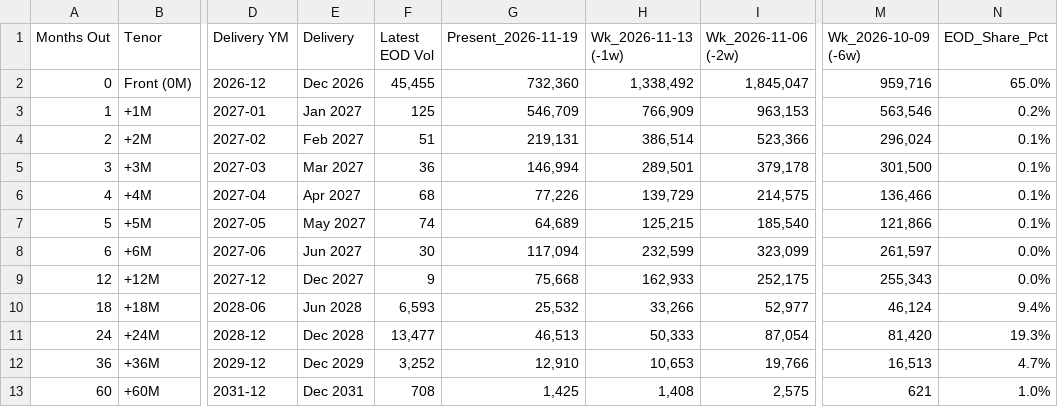
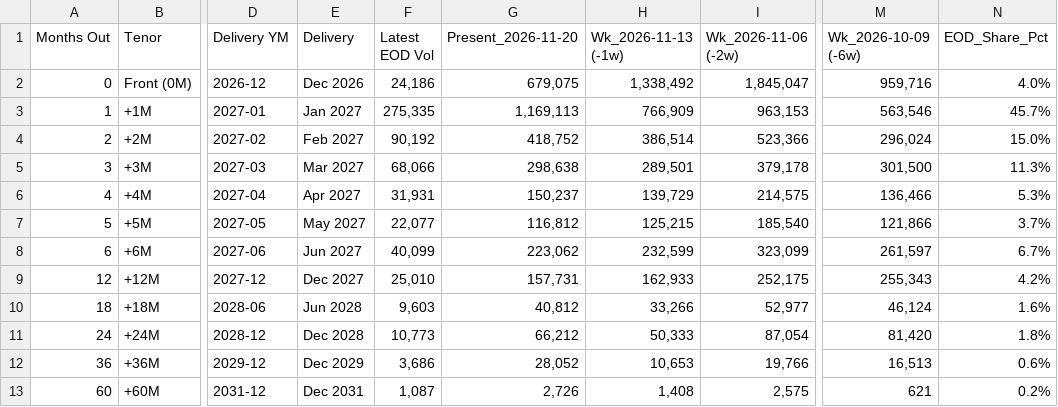
Before and after one commit to doctor-zhivago/wti-monitor, a CSV file: data/wti_volumes.csv, drawn as a sheet; only a part is shown, gaps mark what is left out; the diff names each change by its address in the sheet, - before the commit and + after, or states it on an @@ line.

```diff
--- a/data/wti_volumes.csv
+++ b/data/wti_volumes.csv
-G1: Present_2026-11-19
+G1: Present_2026-11-20
-F2 (Latest EOD Vol): 45,455
+F2 (Latest EOD Vol): 24,186
-G2 (Present_2026-11-20): 732,360
+G2 (Present_2026-11-20): 679,075
-N2 (EOD_Share_Pct): 65.0%
+N2 (EOD_Share_Pct): 4.0%
-F3 (Latest EOD Vol): 125
+F3 (Latest EOD Vol): 275,335
-G3 (Present_2026-11-20): 546,709
+G3 (Present_2026-11-20): 1,169,113
-N3 (EOD_Share_Pct): 0.2%
+N3 (EOD_Share_Pct): 45.7%
-F4 (Latest EOD Vol): 51
+F4 (Latest EOD Vol): 90,192
-G4 (Present_2026-11-20): 219,131
+G4 (Present_2026-11-20): 418,752
-N4 (EOD_Share_Pct): 0.1%
+N4 (EOD_Share_Pct): 15.0%
-F5 (Latest EOD Vol): 36
+F5 (Latest EOD Vol): 68,066
-G5 (Present_2026-11-20): 146,994
+G5 (Present_2026-11-20): 298,638
-N5 (EOD_Share_Pct): 0.1%
+N5 (EOD_Share_Pct): 11.3%
-F6 (Latest EOD Vol): 68
+F6 (Latest EOD Vol): 31,931
-G6 (Present_2026-11-20): 77,226
+G6 (Present_2026-11-20): 150,237
-N6 (EOD_Share_Pct): 0.1%
+N6 (EOD_Share_Pct): 5.3%
-F7 (Latest EOD Vol): 74
+F7 (Latest EOD Vol): 22,077
-G7 (Present_2026-11-20): 64,689
+G7 (Present_2026-11-20): 116,812
-N7 (EOD_Share_Pct): 0.1%
+N7 (EOD_Share_Pct): 3.7%
-F8 (Latest EOD Vol): 30
+F8 (Latest EOD Vol): 40,099
-G8 (Present_2026-11-20): 117,094
+G8 (Present_2026-11-20): 223,062
-N8 (EOD_Share_Pct): 0.0%
+N8 (EOD_Share_Pct): 6.7%
-F9 (Latest EOD Vol): 9
+F9 (Latest EOD Vol): 25,010
-G9 (Present_2026-11-20): 75,668
+G9 (Present_2026-11-20): 157,731
-N9 (EOD_Share_Pct): 0.0%
+N9 (EOD_Share_Pct): 4.2%
-F10 (Latest EOD Vol): 6,593
+F10 (Latest EOD Vol): 9,603
-G10 (Present_2026-11-20): 25,532
+G10 (Present_2026-11-20): 40,812
-N10 (EOD_Share_Pct): 9.4%
+N10 (EOD_Share_Pct): 1.6%
-F11 (Latest EOD Vol): 13,477
+F11 (Latest EOD Vol): 10,773
-G11 (Present_2026-11-20): 46,513
+G11 (Present_2026-11-20): 66,212
-N11 (EOD_Share_Pct): 19.3%
+N11 (EOD_Share_Pct): 1.8%
-F12 (Latest EOD Vol): 3,252
+F12 (Latest EOD Vol): 3,686
-G12 (Present_2026-11-20): 12,910
+G12 (Present_2026-11-20): 28,052
-N12 (EOD_Share_Pct): 4.7%
+N12 (EOD_Share_Pct): 0.6%
-F13 (Latest EOD Vol): 708
+F13 (Latest EOD Vol): 1,087
-G13 (Present_2026-11-20): 1,425
+G13 (Present_2026-11-20): 2,726
-N13 (EOD_Share_Pct): 1.0%
+N13 (EOD_Share_Pct): 0.2%
```
Also changed, not shown: data/wti_chart_data.csv, data/wti_eow_prices.csv, 2 other files.
